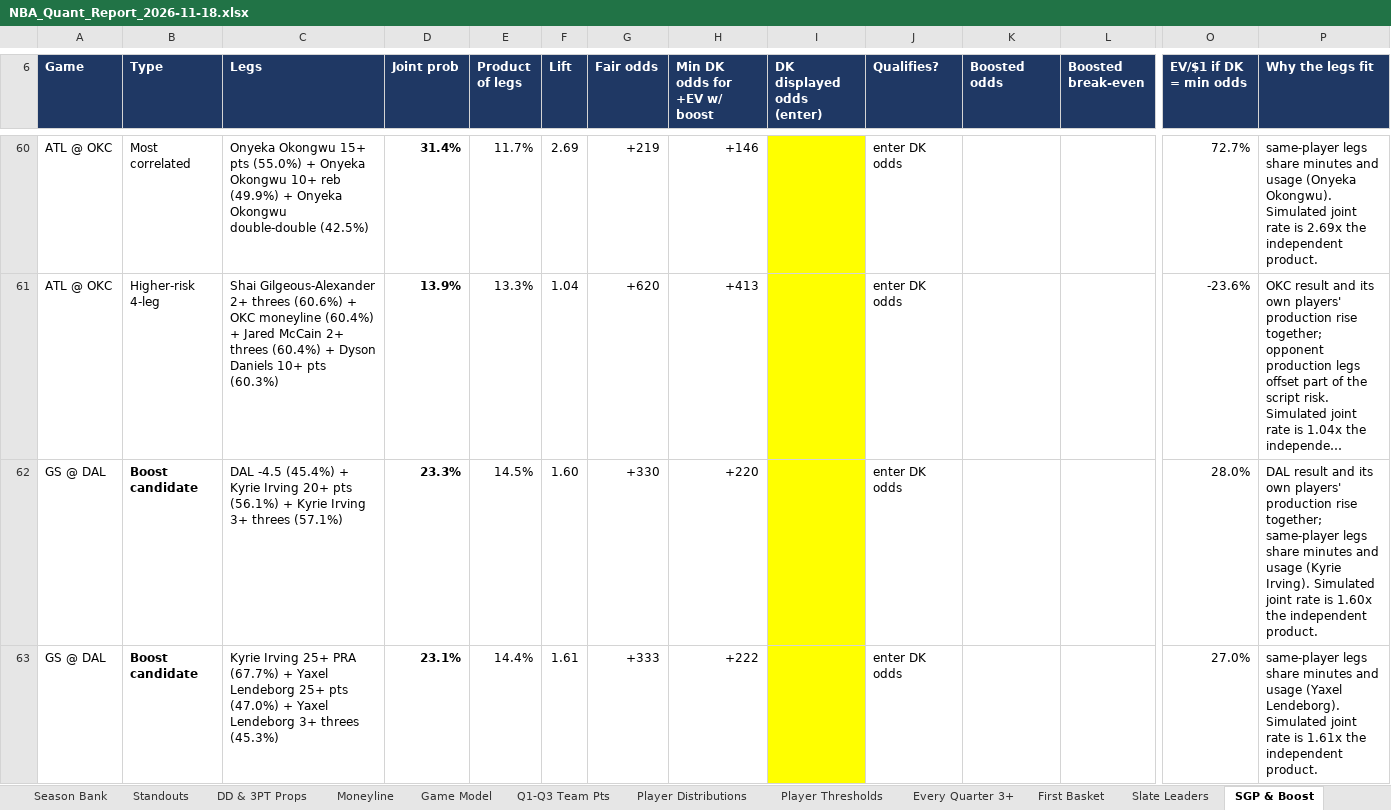
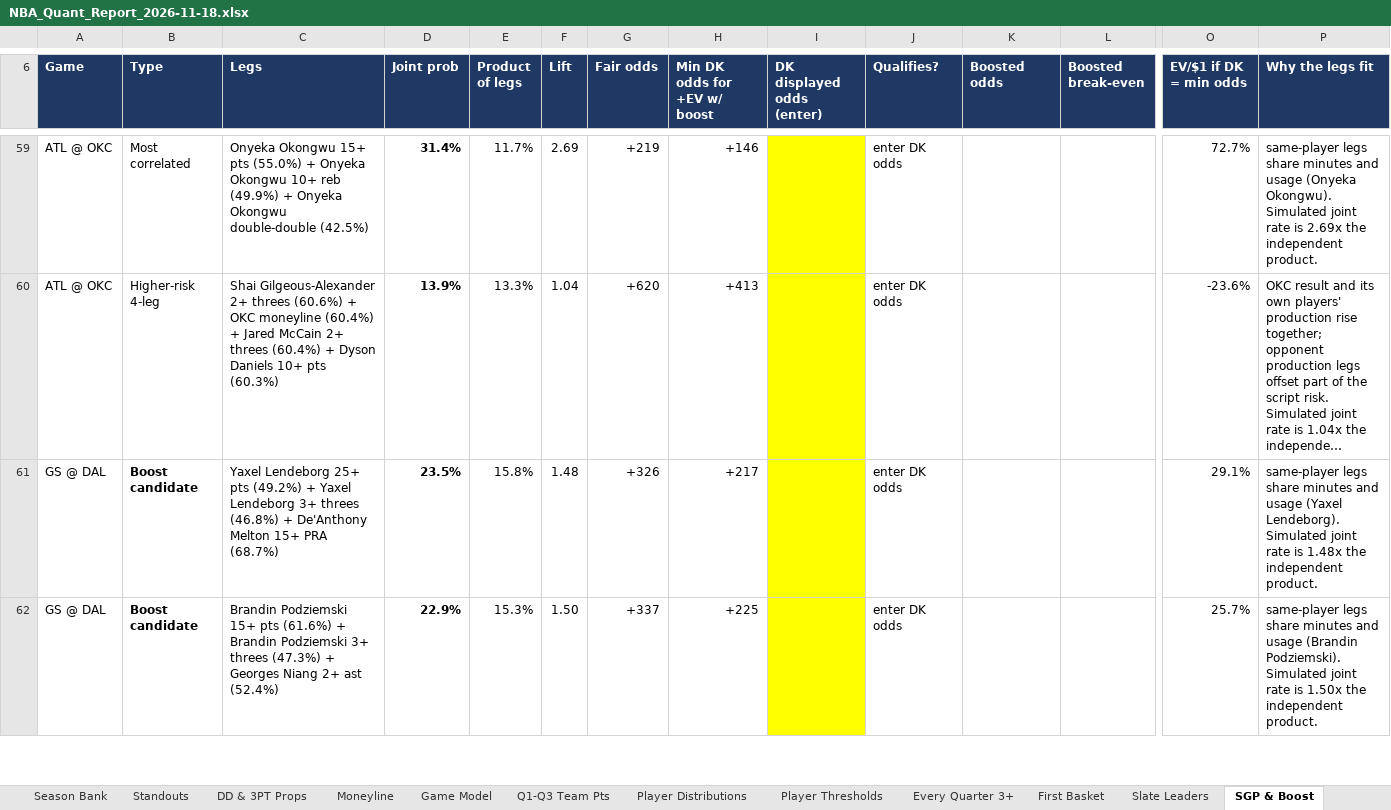
Before and after one commit to HeyShawtty/nba-quant-desk, an Excel workbook: reports/NBA_Quant_Report_2026-11-18.xlsx, sheet SGP & Boost, drawn as a sheet; only a part is shown, gaps mark what is left out; long unchanged cells end in …; values as stored, in another font and other column widths than the file's, no borders; removed rows and columns are numbered as before the commit, all else as after; rows hold the shown columns only; the diff covers the shown part only; the diff names each change by its address in the sheet, - before the commit and + after, or states it on an @@ line.

```diff
--- a/reports/NBA_Quant_Report_2026-11-18.xlsx (sheet SGP & Boost)
+++ b/reports/NBA_Quant_Report_2026-11-18.xlsx (sheet SGP & Boost)
-row 62: GS @ DAL | Boost candidate | DAL -4.5 (45.4%) + Kyrie Irving 20+ pts (56.1%) + Kyrie Irving 3+ threes (57.1%) | 23.3% | 14.5% | 1.60 | +330 | +220 |  | enter DK odds |  |  | 28.0% | DAL result and its own players' production rise together; same-player legs share minutes and usage (Kyrie Irving). Simulated joint rate is 1.60x the independent product.
-row 63: GS @ DAL | Boost candidate | Kyrie Irving 25+ PRA (67.7%) + Yaxel Lendeborg 25+ pts (47.0%) + Yaxel Lendeborg 3+ threes (45.3%) | 23.1% | 14.4% | 1.61 | +333 | +222 |  | enter DK odds |  |  | 27.0% | same-player legs share minutes and usage (Yaxel Lendeborg). Simulated joint rate is 1.61x the independent product.
+row 61: GS @ DAL | Boost candidate | Yaxel Lendeborg 25+ pts (49.2%) + Yaxel Lendeborg 3+ threes (46.8%) + De'Anthony Melton 15+ PRA (68.7%) | 23.5% | 15.8% | 1.48 | +326 | +217 |  | enter DK odds |  |  | 29.1% | same-player legs share minutes and usage (Yaxel Lendeborg). Simulated joint rate is 1.48x the independent product.
+row 62: GS @ DAL | Boost candidate | Brandin Podziemski 15+ pts (61.6%) + Brandin Podziemski 3+ threes (47.3%) + Georges Niang 2+ ast (52.4%) | 22.9% | 15.3% | 1.50 | +337 | +225 |  | enter DK odds |  |  | 25.7% | same-player legs share minutes and usage (Brandin Podziemski). Simulated joint rate is 1.50x the independent product.
```
Also changed, not shown: 7 added rows, 8 removed rows and 32 edited cells elsewhere in this sheet, sheet Player Thresholds, sheet Player Distributions, sheet Rotations & Breakouts, sheet Box Scores, sheet Standouts, sheet Moneyline, 10 more sheets, formulas that keep their value, reports/Data_Bank_2026-27.xlsx, 5 other files.
